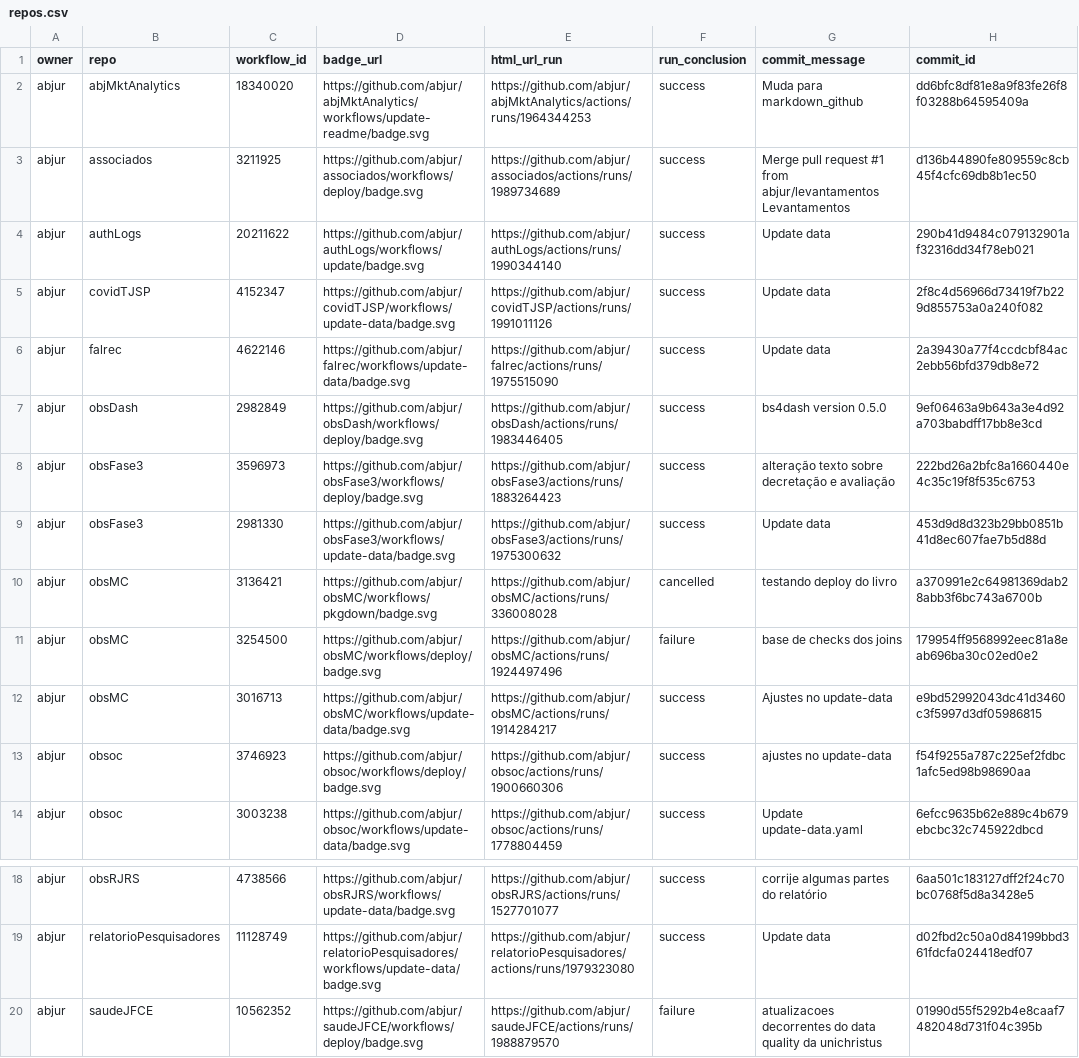
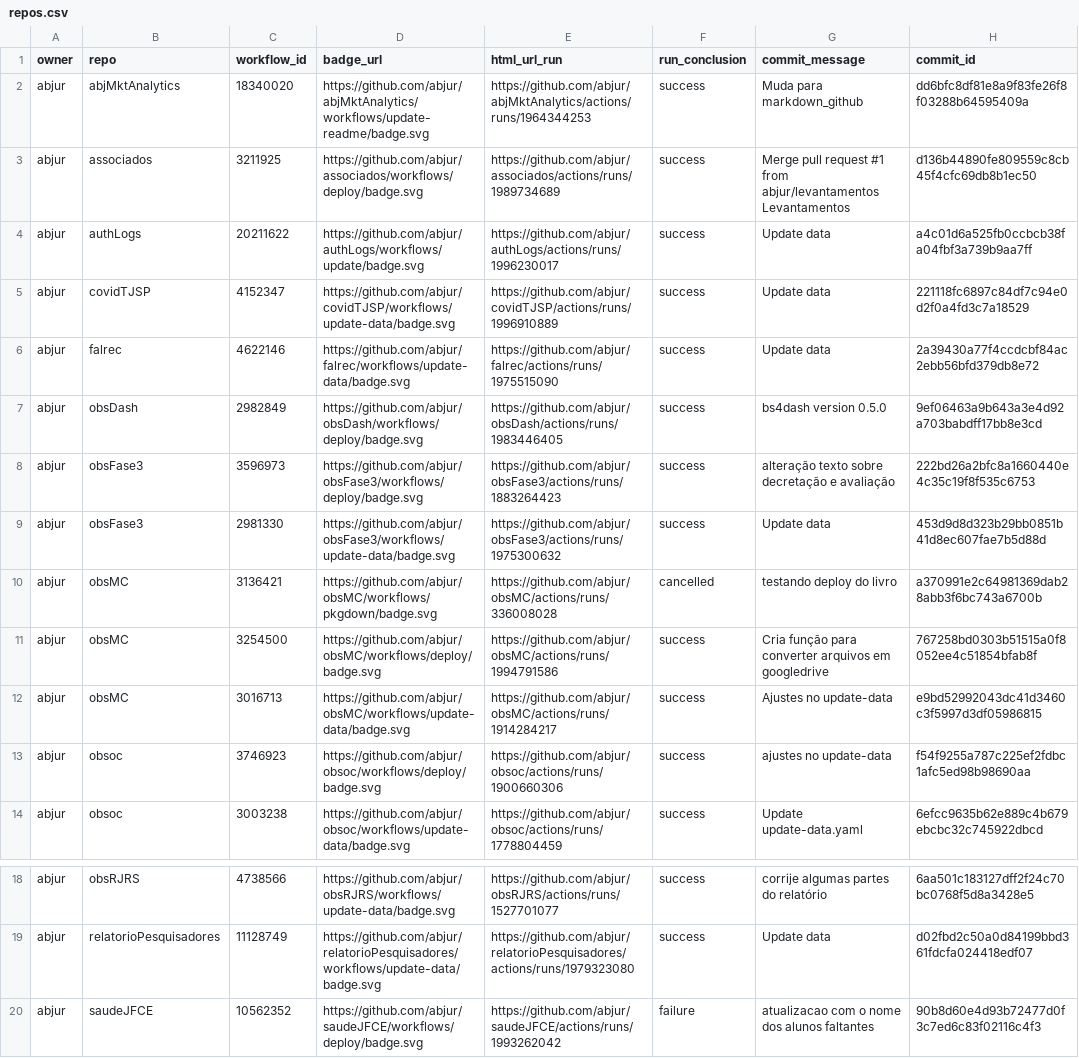
Before and after one commit to abjur/abjStatus, a CSV file: repos.csv, drawn as a sheet; only a part is shown, gaps mark what is left out; the diff names each change by its address in the sheet, - before the commit and + after, or states it on an @@ line.

```diff
--- a/repos.csv
+++ b/repos.csv
-E4 (html_url_run): https://github.com/abjur/authLogs/actions/runs/1990344140
+E4 (html_url_run): https://github.com/abjur/authLogs/actions/runs/1996230017
-H4 (commit_id): 290b41d9484c079132901af32316dd34f78eb021
+H4 (commit_id): a4c01d6a525fb0ccbcb38fa04fbf3a739b9aa7ff
-E5 (html_url_run): https://github.com/abjur/covidTJSP/actions/runs/1991011126
+E5 (html_url_run): https://github.com/abjur/covidTJSP/actions/runs/1996910889
-H5 (commit_id): 2f8c4d56966d73419f7b229d855753a0a240f082
+H5 (commit_id): 221118fc6897c84df7c94e0d2f0a4fd3c7a18529
-E11 (html_url_run): https://github.com/abjur/obsMC/actions/runs/1924497496
+E11 (html_url_run): https://github.com/abjur/obsMC/actions/runs/1994791586
-F11 (run_conclusion): failure
+F11 (run_conclusion): success
-G11 (commit_message): base de checks dos joins
+G11 (commit_message): Cria função para converter arquivos em googledrive
-H11 (commit_id): 179954ff9568992eec81a8eab696ba30c02ed0e2
+H11 (commit_id): 767258bd0303b51515a0f8052ee4c51854bfab8f
-E20 (html_url_run): https://github.com/abjur/saudeJFCE/actions/runs/1988879570
+E20 (html_url_run): https://github.com/abjur/saudeJFCE/actions/runs/1993262042
-G20 (commit_message): atualizacoes decorrentes do data quality da unichristus
+G20 (commit_message): atualizacao com o nome dos alunos faltantes
-H20 (commit_id): 01990d55f5292b4e8caaf7482048d731f04c395b
+H20 (commit_id): 90b8d60e4d93b72477d0f3c7ed6c83f02116c4f3
```
Also changed, not shown: 1 other file.
